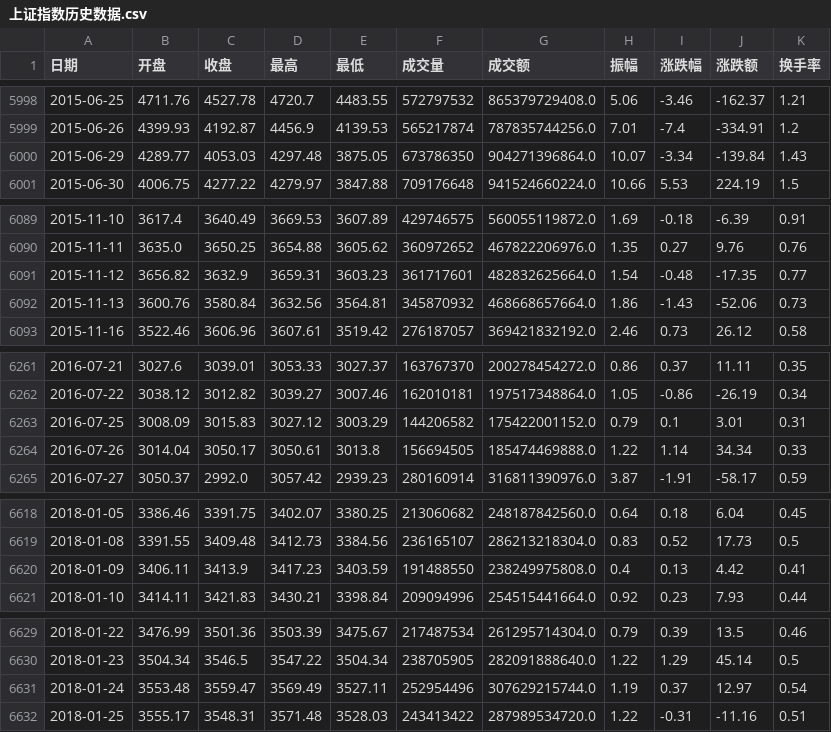
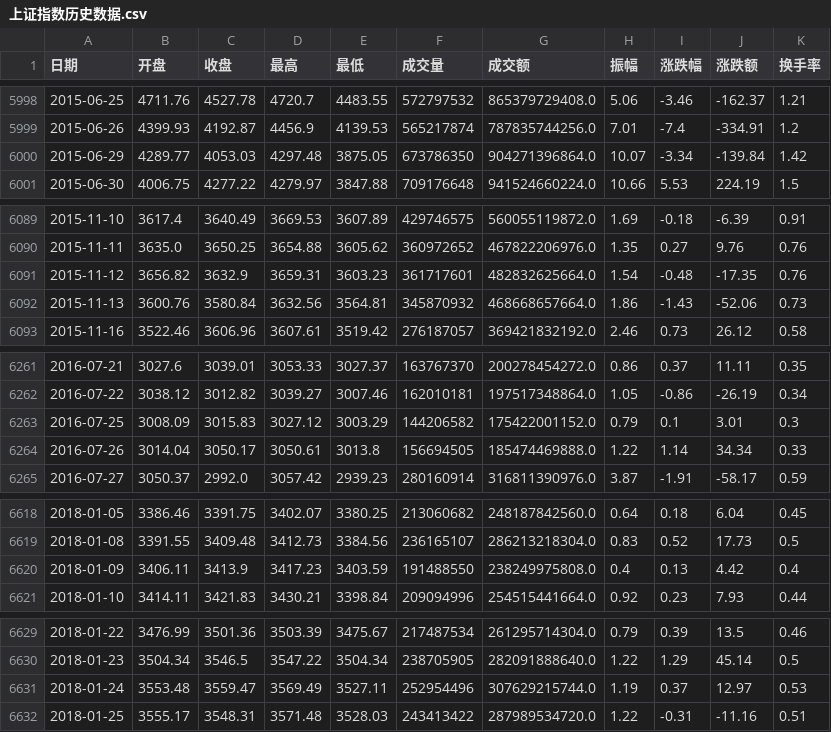
Before and after one commit to cuicui-V5/bull_top_index_Dashboard, a CSV file: bullTopServer/data/上证指数历史数据.csv, drawn as a sheet; only a part is shown, gaps mark what is left out; the diff covers the shown part only.

```diff
--- a/bullTopServer/data/上证指数历史数据.csv
+++ b/bullTopServer/data/上证指数历史数据.csv
@@ -5999,3 +5999,3 @@
 2015-06-26,4399.93,4192.87,4456.9,4139.53,565217874,787835744256.0,7.01,-7.4,-334.91,1.2
-2015-06-29,4289.77,4053.03,4297.48,3875.05,673786350,904271396864.0,10.07,-3.34,-139.84,1.43
+2015-06-29,4289.77,4053.03,4297.48,3875.05,673786350,904271396864.0,10.07,-3.34,-139.84,1.42
 2015-06-30,4006.75,4277.22,4279.97,3847.88,709176648,941524660224.0,10.66,5.53,224.19,1.5
@@ -6090,3 +6090,3 @@
 2015-11-11,3635.0,3650.25,3654.88,3605.62,360972652,467822206976.0,1.35,0.27,9.76,0.76
-2015-11-12,3656.82,3632.9,3659.31,3603.23,361717601,482832625664.0,1.54,-0.48,-17.35,0.77
+2015-11-12,3656.82,3632.9,3659.31,3603.23,361717601,482832625664.0,1.54,-0.48,-17.35,0.76
 2015-11-13,3600.76,3580.84,3632.56,3564.81,345870932,468668657664.0,1.86,-1.43,-52.06,0.73
@@ -6262,3 +6262,3 @@
 2016-07-22,3038.12,3012.82,3039.27,3007.46,162010181,197517348864.0,1.05,-0.86,-26.19,0.34
-2016-07-25,3008.09,3015.83,3027.12,3003.29,144206582,175422001152.0,0.79,0.1,3.01,0.31
+2016-07-25,3008.09,3015.83,3027.12,3003.29,144206582,175422001152.0,0.79,0.1,3.01,0.3
 2016-07-26,3014.04,3050.17,3050.61,3013.8,156694505,185474469888.0,1.22,1.14,34.34,0.33
@@ -6619,3 +6619,3 @@
 2018-01-08,3391.55,3409.48,3412.73,3384.56,236165107,286213218304.0,0.83,0.52,17.73,0.5
-2018-01-09,3406.11,3413.9,3417.23,3403.59,191488550,238249975808.0,0.4,0.13,4.42,0.41
+2018-01-09,3406.11,3413.9,3417.23,3403.59,191488550,238249975808.0,0.4,0.13,4.42,0.4
 2018-01-10,3414.11,3421.83,3430.21,3398.84,209094996,254515441664.0,0.92,0.23,7.93,0.44
@@ -6630,3 +6630,3 @@
 2018-01-23,3504.34,3546.5,3547.22,3504.34,238705905,282091888640.0,1.22,1.29,45.14,0.5
-2018-01-24,3553.48,3559.47,3569.49,3527.11,252954496,307629215744.0,1.19,0.37,12.97,0.54
+2018-01-24,3553.48,3559.47,3569.49,3527.11,252954496,307629215744.0,1.19,0.37,12.97,0.53
 2018-01-25,3555.17,3548.31,3571.48,3528.03,243413422,287989534720.0,1.22,-0.31,-11.16,0.51
```
Also changed, not shown: 1 added row and 16 edited cells elsewhere in this file, bullTopServer/data/中证全指历史数据.csv, bullTopServer/data/抖音搜索指数.csv, 4 other files.
